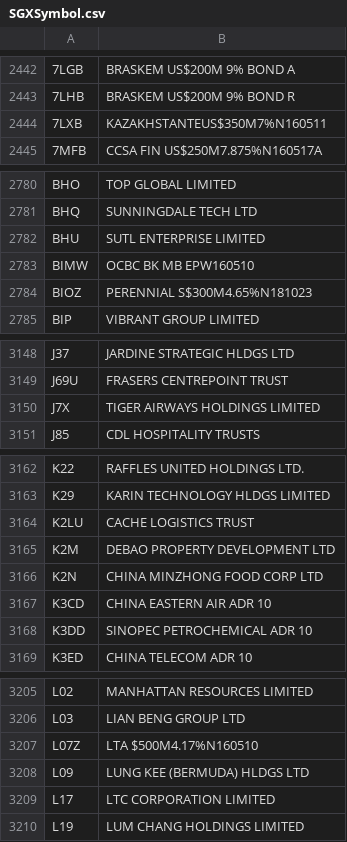
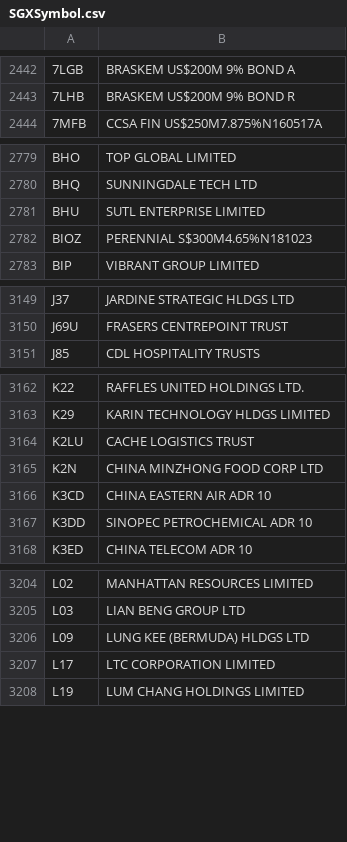
Before and after one commit to adamliu84/SGXCrawler, a CSV file: SGXSymbol.csv, drawn as a sheet; only a part is shown, gaps mark what is left out; removed rows and columns are numbered as before the commit, all else as after; the diff covers the shown part only; the diff names each change by its address in the sheet, - before the commit and + after, or states it on an @@ line.

```diff
--- a/SGXSymbol.csv
+++ b/SGXSymbol.csv
-row 2444: 7LXB | KAZAKHSTANTEUS$350M7%N160511
-row 2783: BIMW | OCBC BK MB EPW160510
-row 3150: J7X | TIGER AIRWAYS HOLDINGS LIMITED
-row 3165: K2M | DEBAO PROPERTY DEVELOPMENT LTD
-row 3207: L07Z | LTA $500M4.17%N160510
```
Also changed, not shown: 7 added rows, 5 removed rows and 6 edited cells elsewhere in this file.
